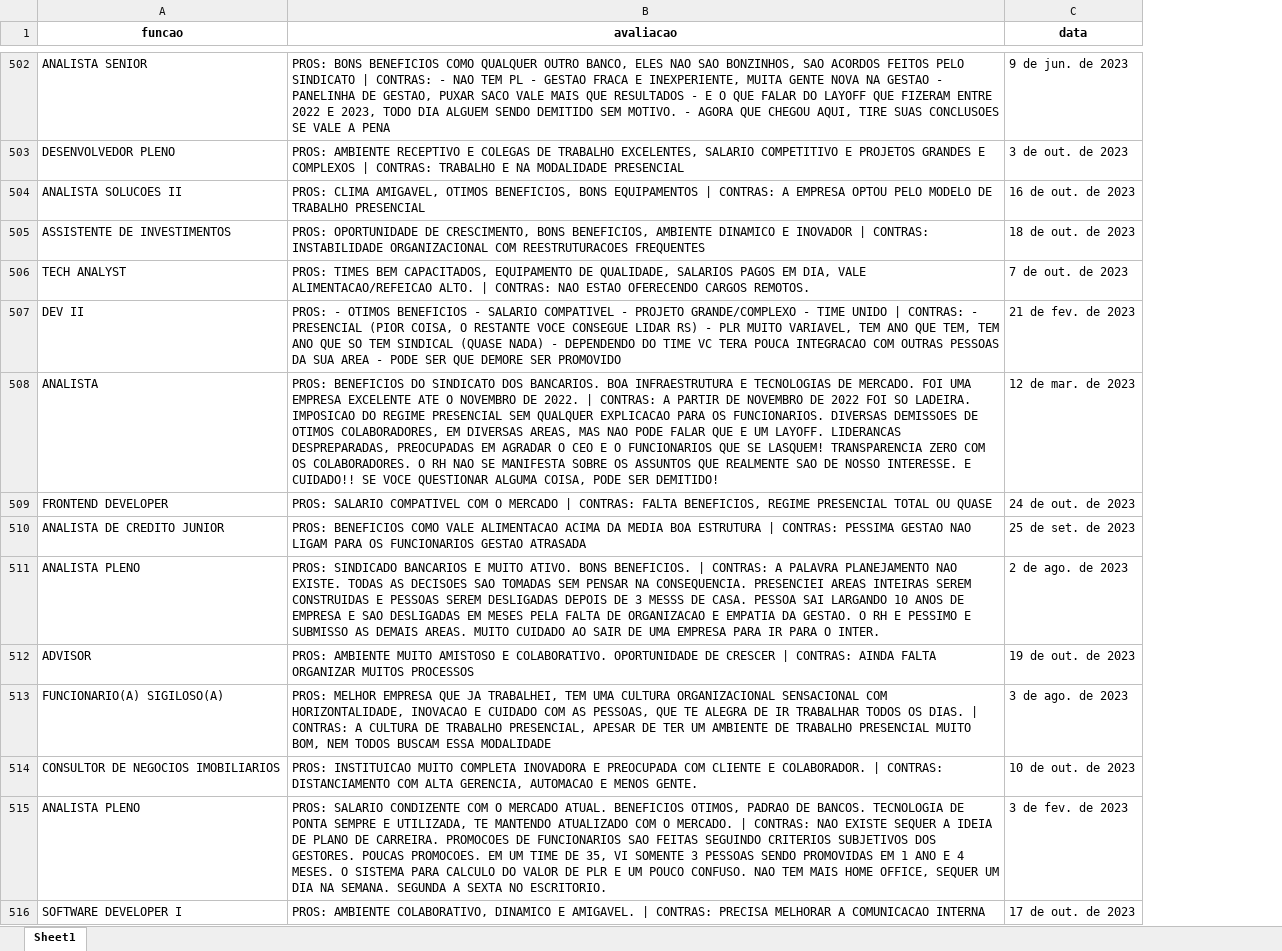
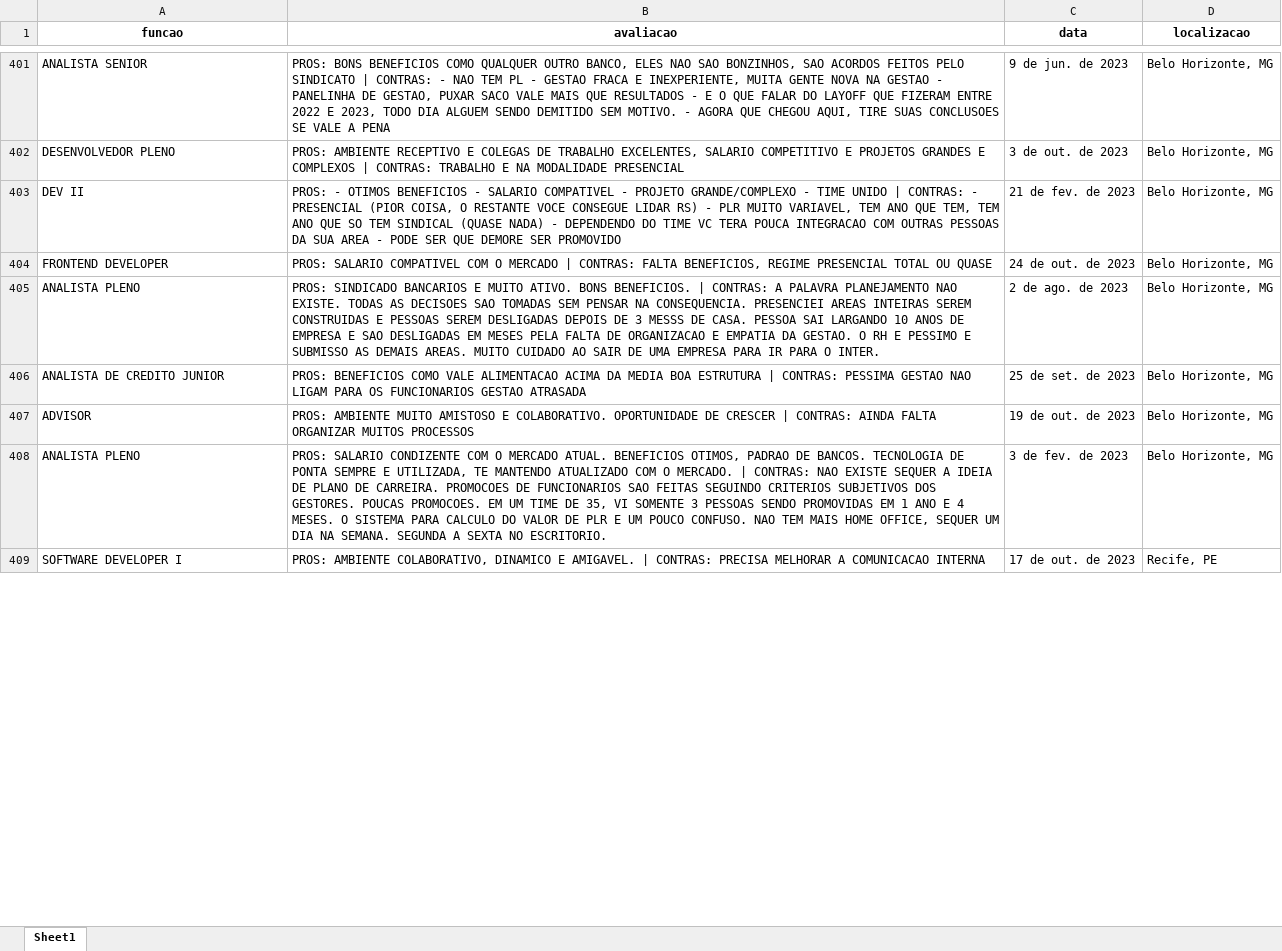
Before and after one commit to GabrielGBcode/BigData-Inter, an Excel workbook: data/avaliacoes_inter.xlsx, sheet Sheet1, drawn as a sheet; only a part is shown, gaps mark what is left out; values as stored, in another font and other column widths than the file's, no borders; removed rows and columns are numbered as before the commit, all else as after; the diff covers the shown part only; the diff names each change by its address in the sheet, - before the commit and + after, or states it on an @@ line.

```diff
--- a/data/avaliacoes_inter.xlsx (sheet Sheet1)
+++ b/data/avaliacoes_inter.xlsx (sheet Sheet1)
+column D (localizacao), rows 401-404: all Belo Horizonte, MG; rows 406-409: Belo Horizonte, MG | Belo Horizonte, MG | Belo Horizonte, MG | Recife, PE
-row 504: ANALISTA SOLUCOES II | PROS: CLIMA AMIGAVEL, OTIMOS BENEFICIOS, BONS EQUIPAMENTOS | CONTRAS: A EMPRESA OPTOU PELO MODELO DE TRABALHO PRESENCIAL | 16 de out. de 2023
-row 505: ASSISTENTE DE INVESTIMENTOS | PROS: OPORTUNIDADE DE CRESCIMENTO, BONS BENEFICIOS, AMBIENTE DINAMICO E INOVADOR | CONTRAS: INSTABILIDADE ORGANIZACIONAL COM REESTRUTURACOES FREQUENTES | 18 de out. de 2023
-row 506: TECH ANALYST | PROS: TIMES BEM CAPACITADOS, EQUIPAMENTO DE QUALIDADE, SALARIOS PAGOS EM DIA, VALE ALIMENTACAO/REFEICAO ALTO. | CONTRAS: NAO ESTAO OFERECENDO CARGOS REMOTOS. | 7 de out. de 2023
-row 508: ANALISTA | PROS: BENEFICIOS DO SINDICATO DOS BANCARIOS. BOA INFRAESTRUTURA E TECNOLOGIAS DE MERCADO. FOI UMA EMPRESA EXCELENTE ATE O NOVEMBRO DE 2022. | CONTRAS: A PARTIR DE NOVEMBRO DE 2022 FOI SO LADEIRA. IMPOSICAO DO REGIME PRESENCIAL SEM QUALQUER EXPLICACAO PARA OS FUNCIONARIOS. DIVERSAS DEMISSOES DE OTIMOS COLABORADORES, EM DIVERSAS AREAS, MAS NAO PODE FALAR QUE E UM LAYOFF. LIDERANCAS DESPREPARADAS, PREOCUPADAS EM AGRADAR O CEO E O FUNCIONARIOS QUE SE LASQUEM! TRANSPARENCIA ZERO COM OS COLABORADORES. O RH NAO SE MANIFESTA SOBRE OS ASSUNTOS QUE REALMENTE SAO DE NOSSO INTERESSE. E CUIDADO!! SE VOCE QUESTIONAR ALGUMA COISA, PODE SER DEMITIDO! | 12 de mar. de 2023
@@ row 511 moved to row 405: ANALISTA PLENO @@
-row 513: FUNCIONARIO(A) SIGILOSO(A) | PROS: MELHOR EMPRESA QUE JA TRABALHEI, TEM UMA CULTURA ORGANIZACIONAL SENSACIONAL COM HORIZONTALIDADE, INOVACAO E CUIDADO COM AS PESSOAS, QUE TE ALEGRA DE IR TRABALHAR TODOS OS DIAS. | CONTRAS: A CULTURA DE TRABALHO PRESENCIAL, APESAR DE TER UM AMBIENTE DE TRABALHO PRESENCIAL MUITO BOM, NEM TODOS BUSCAM ESSA MODALIDADE | 3 de ago. de 2023
-row 514: CONSULTOR DE NEGOCIOS IMOBILIARIOS | PROS: INSTITUICAO MUITO COMPLETA INOVADORA E PREOCUPADA COM CLIENTE E COLABORADOR. | CONTRAS: DISTANCIAMENTO COM ALTA GERENCIA, AUTOMACAO E MENOS GENTE. | 10 de out. de 2023
```
Also changed, not shown: 634 removed rows, 61 moved rows and 9 edited cells elsewhere in this sheet, clusters/cluster0.xlsx, clusters/cluster1.xlsx, 42 other files.
